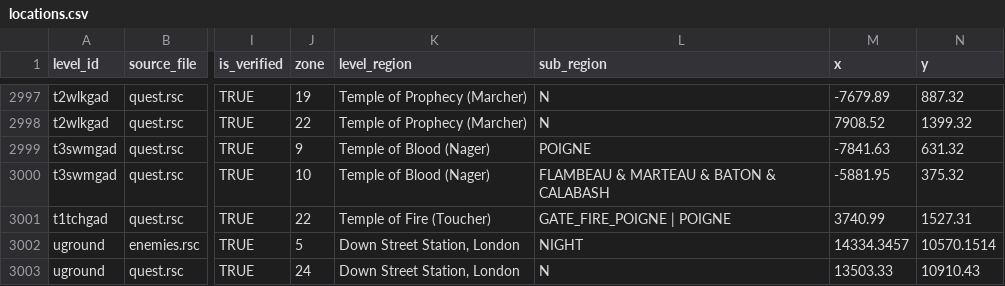
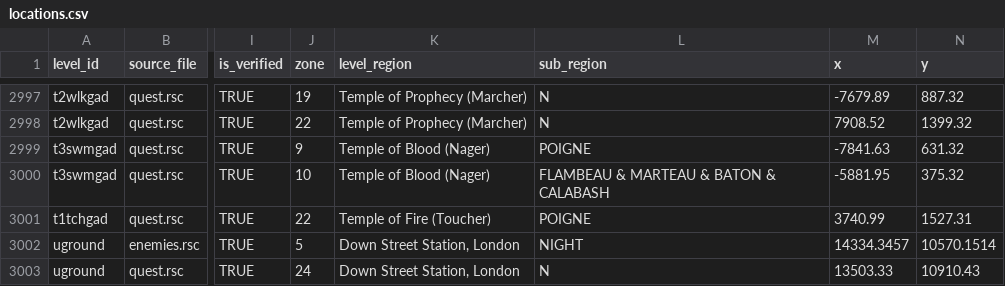
Before and after one commit to bropacman/shadow-man-remastered-randomizer, a CSV file: data/locations.csv, drawn as a sheet; only a part is shown, gaps mark what is left out; the diff names each change by its address in the sheet, - before the commit and + after, or states it on an @@ line.

Commit message:
Teddy Bear level hints: soul counts, true forms, key items, gad temple coffin gate conflict, fixed temple1 dark soul subregion

```diff
--- a/data/locations.csv
+++ b/data/locations.csv
-L3001 (sub_region): GATE_FIRE_POIGNE | POIGNE
+L3001 (sub_region): POIGNE
```
Also changed, not shown: 14 other files.
